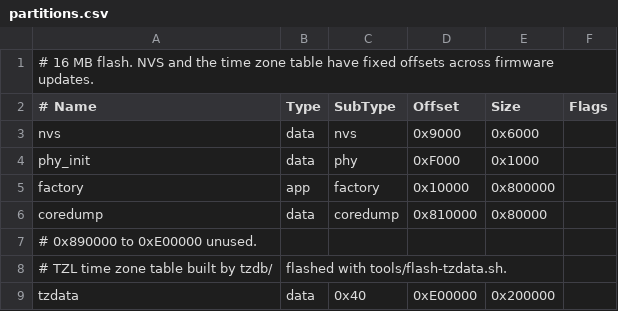
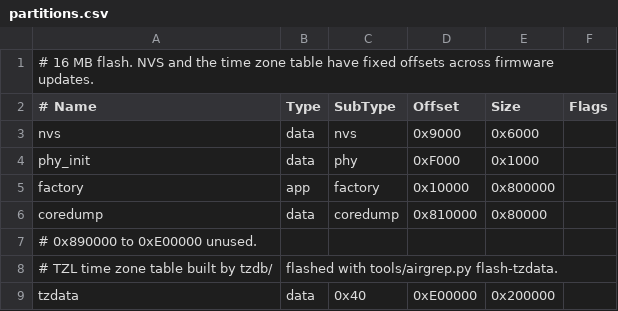
Before and after one commit to mp911de/airgrep, a CSV file: firmware/partitions.csv, drawn as a sheet.

```diff
--- a/firmware/partitions.csv
+++ b/firmware/partitions.csv
@@ -7,3 +7,3 @@ coredump,   data, coredump, 0x810000, 0x80000,
 # 0x890000 to 0xE00000 unused.
-# TZL time zone table built by tzdb/, flashed with tools/flash-tzdata.sh.
+# TZL time zone table built by tzdb/, flashed with tools/airgrep.py flash-tzdata.
 tzdata,     data, 0x40,    0xE00000, 0x200000,
```
Also changed, not shown: 33 other files.
